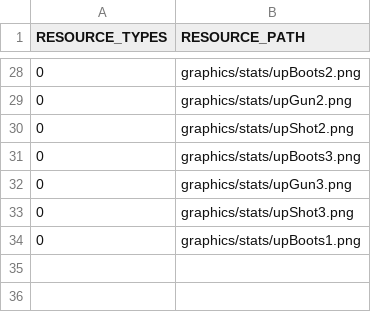
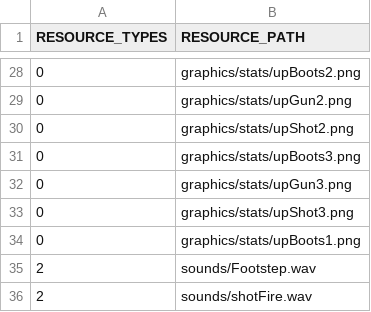
Before and after one commit to ulim0232/PrairieKing, a CSV file: PrairieKing-bin/tables/scripts/defalutResource.csv, drawn as a sheet; only a part is shown, gaps mark what is left out; the diff names each change by its address in the sheet, - before the commit and + after, or states it on an @@ line.

```diff
--- a/PrairieKing-bin/tables/scripts/defalutResource.csv
+++ b/PrairieKing-bin/tables/scripts/defalutResource.csv
+row 35: 2 | sounds/Footstep.wav
+row 36: 2 | sounds/shotFire.wav
```
Also changed, not shown: PrairieKing-bin/tables/scripts/SceneGameResourceList.csv, 32 other files.
